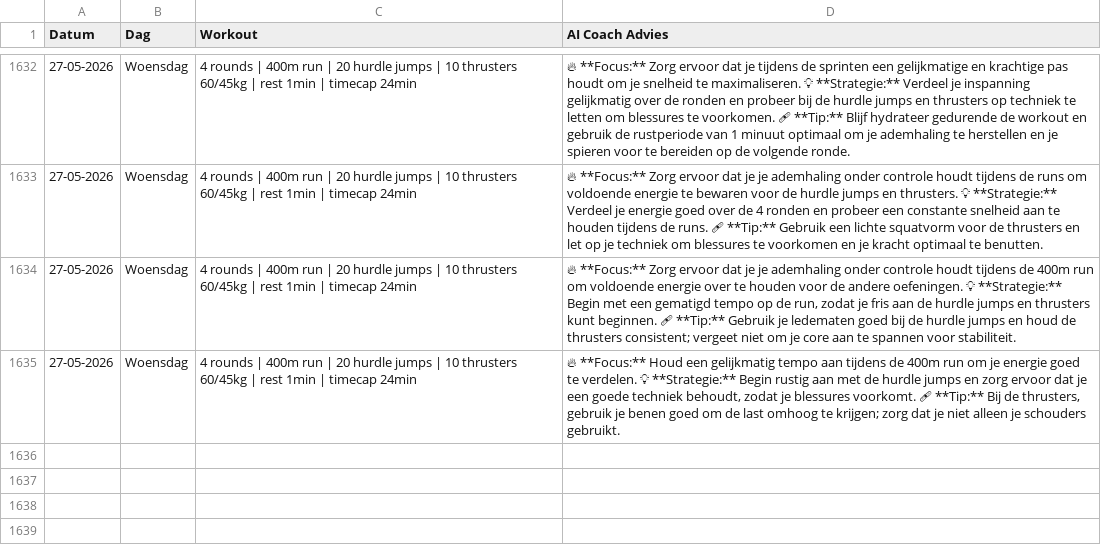
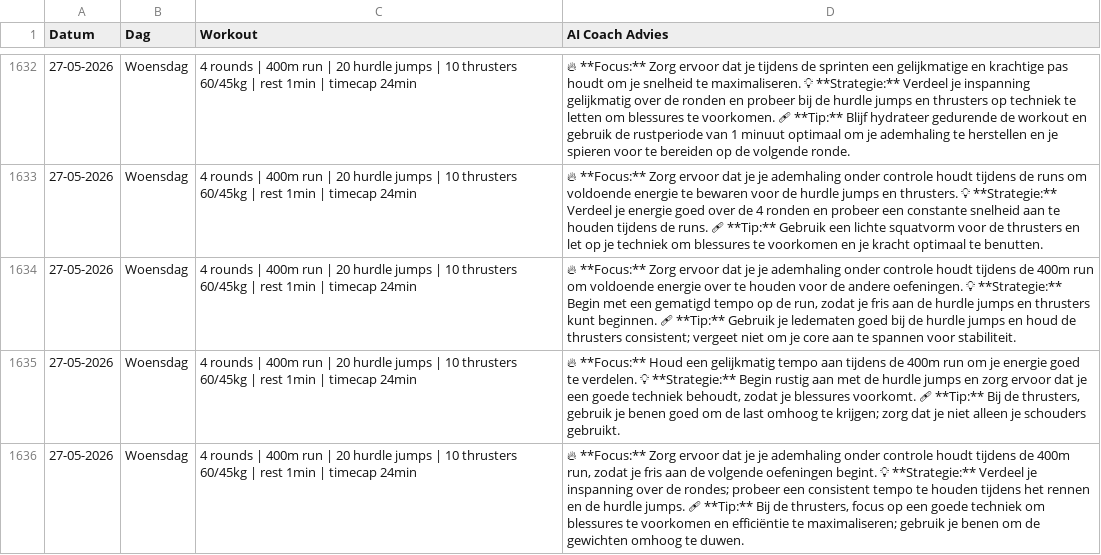
Before and after one commit to brarooijakkers-ai/bink-scraper, a CSV file: history.csv, drawn as a sheet; only a part is shown, gaps mark what is left out.

```diff
--- a/history.csv
+++ b/history.csv
@@ -1635 +1635,2 @@ Datum,Dag,Workout,AI Coach Advies
 27-05-2026,Woensdag,4 rounds | 400m run | 20 hurdle jumps | 10 thrusters 60/45kg | rest 1min | timecap 24min,"🔥 **Focus:** Houd een gelijkmatig tempo aan tijdens de 400m run om je energie goed te verdelen.   💡 **Strategie:** Begin rustig aan met de hurdle jumps en zorg ervoor dat je een goede techniek behoudt, zodat je blessures voorkomt.   🩹 **Tip:** Bij de thrusters, gebruik je benen goed om de last omhoog te krijgen; zorg dat je niet alleen je schouders gebruikt."
+27-05-2026,Woensdag,4 rounds | 400m run | 20 hurdle jumps | 10 thrusters 60/45kg | rest 1min | timecap 24min,"🔥 **Focus:** Zorg ervoor dat je je ademhaling onder controle houdt tijdens de 400m run, zodat je fris aan de volgende oefeningen begint.   💡 **Strategie:** Verdeel je inspanning over de rondes; probeer een consistent tempo te houden tijdens het rennen en de hurdle jumps.   🩹 **Tip:** Bij de thrusters, focus op een goede techniek om blessures te voorkomen en efficiëntie te maximaliseren; gebruik je benen om de gewichten omhoog te duwen.  "
```
Also changed, not shown: 1 other file.
